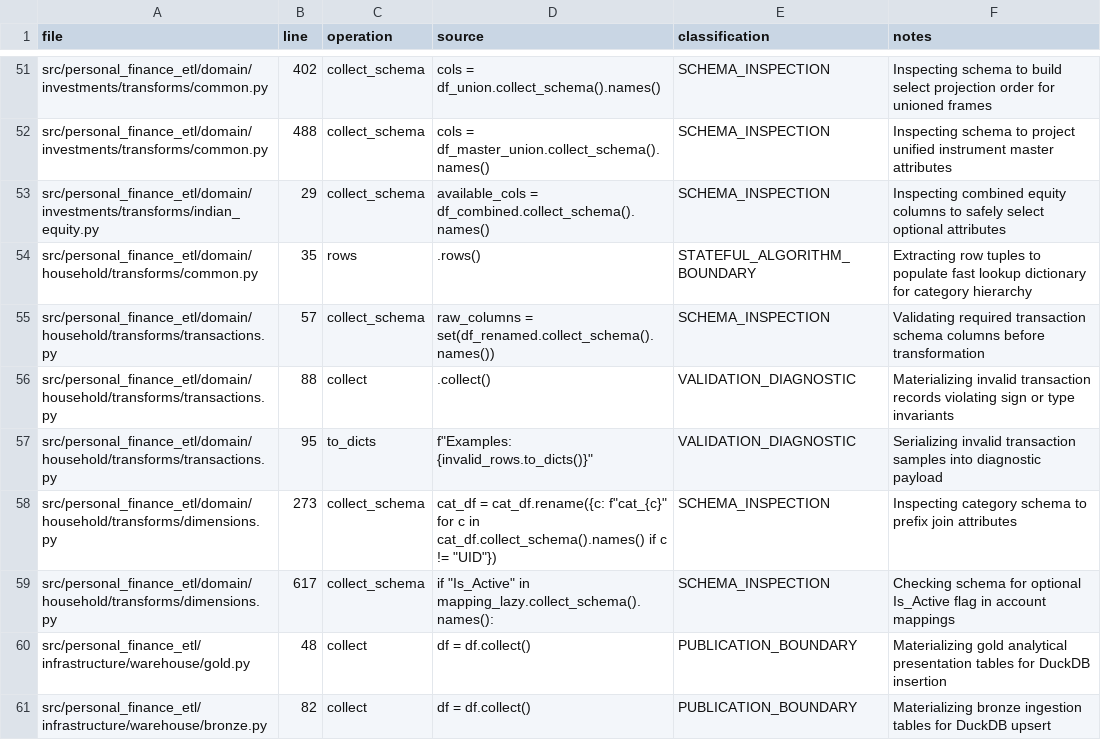
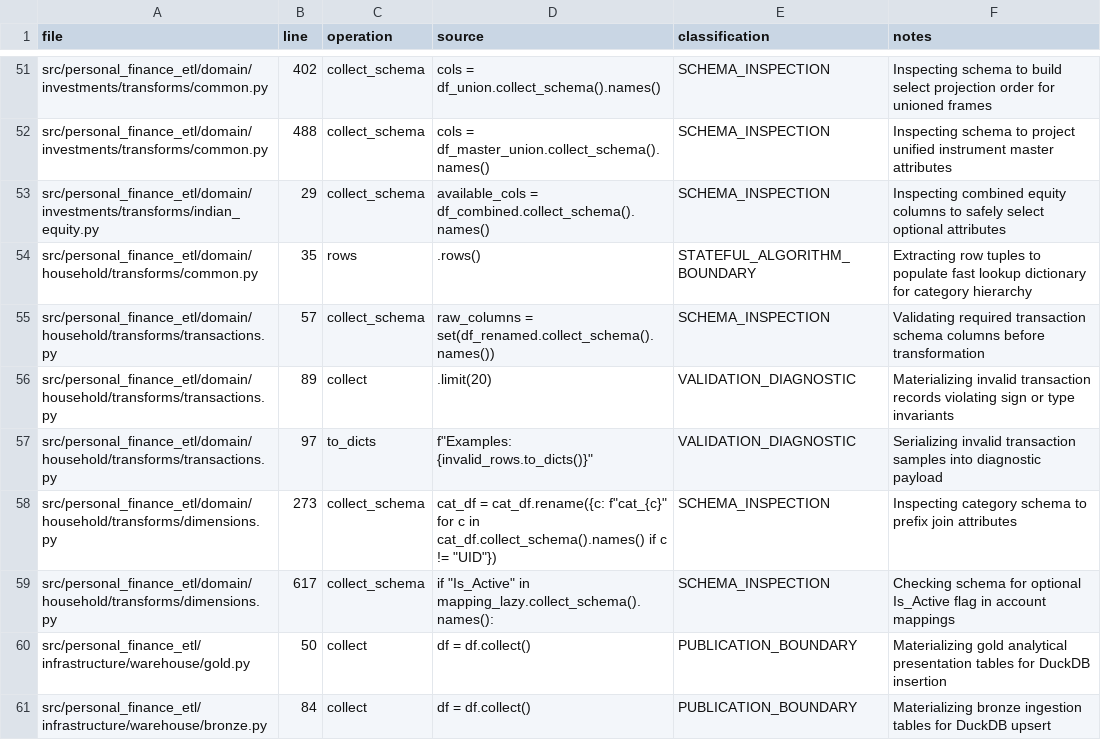
Before and after one commit to tks18/personal-finance-etl, a CSV file: .planning/refactor_v910_v920/v9.2.0/05-materialization-map.csv, drawn as a sheet; only a part is shown, gaps mark what is left out; the diff covers the shown part only.

```diff
--- a/.planning/refactor_v910_v920/v9.2.0/05-materialization-map.csv
+++ b/.planning/refactor_v910_v920/v9.2.0/05-materialization-map.csv
@@ -55,7 +55,7 @@ src/personal_finance_etl/domain/household/transforms/common.py,35,rows,.rows(),S
 src/personal_finance_etl/domain/household/transforms/transactions.py,57,collect_schema,raw_columns = set(df_renamed.collect_schema().names()),SCHEMA_INSPECTION,Validating required transaction schema columns before transformation
-src/personal_finance_etl/domain/household/transforms/transactions.py,88,collect,.collect(),VALIDATION_DIAGNOSTIC,Materializing invalid transaction records violating sign or type invariants
-src/personal_finance_etl/domain/household/transforms/transactions.py,95,to_dicts,"f""Examples: {invalid_rows.to_dicts()}""",VALIDATION_DIAGNOSTIC,Serializing invalid transaction samples into diagnostic payload
+src/personal_finance_etl/domain/household/transforms/transactions.py,89,collect,.limit(20),VALIDATION_DIAGNOSTIC,Materializing invalid transaction records violating sign or type invariants
+src/personal_finance_etl/domain/household/transforms/transactions.py,97,to_dicts,"f""Examples: {invalid_rows.to_dicts()}""",VALIDATION_DIAGNOSTIC,Serializing invalid transaction samples into diagnostic payload
 src/personal_finance_etl/domain/household/transforms/dimensions.py,273,collect_schema,"cat_df = cat_df.rename({c: f""cat_{c}"" for c in cat_df.collect_schema().names() if c != ""UID""})",SCHEMA_INSPECTION,Inspecting category schema to prefix join attributes
 src/personal_finance_etl/domain/household/transforms/dimensions.py,617,collect_schema,"if ""Is_Active"" in mapping_lazy.collect_schema().names():",SCHEMA_INSPECTION,Checking schema for optional Is_Active flag in account mappings
-src/personal_finance_etl/infrastructure/warehouse/gold.py,48,collect,df = df.collect(),PUBLICATION_BOUNDARY,Materializing gold analytical presentation tables for DuckDB insertion
-src/personal_finance_etl/infrastructure/warehouse/bronze.py,82,collect,df = df.collect(),PUBLICATION_BOUNDARY,Materializing bronze ingestion tables for DuckDB upsert
+src/personal_finance_etl/infrastructure/warehouse/gold.py,50,collect,df = df.collect(),PUBLICATION_BOUNDARY,Materializing gold analytical presentation tables for DuckDB insertion
+src/personal_finance_etl/infrastructure/warehouse/bronze.py,84,collect,df = df.collect(),PUBLICATION_BOUNDARY,Materializing bronze ingestion tables for DuckDB upsert
```
Also changed, not shown: 1 added row, 1 removed row and 53 edited cells elsewhere in this file.
